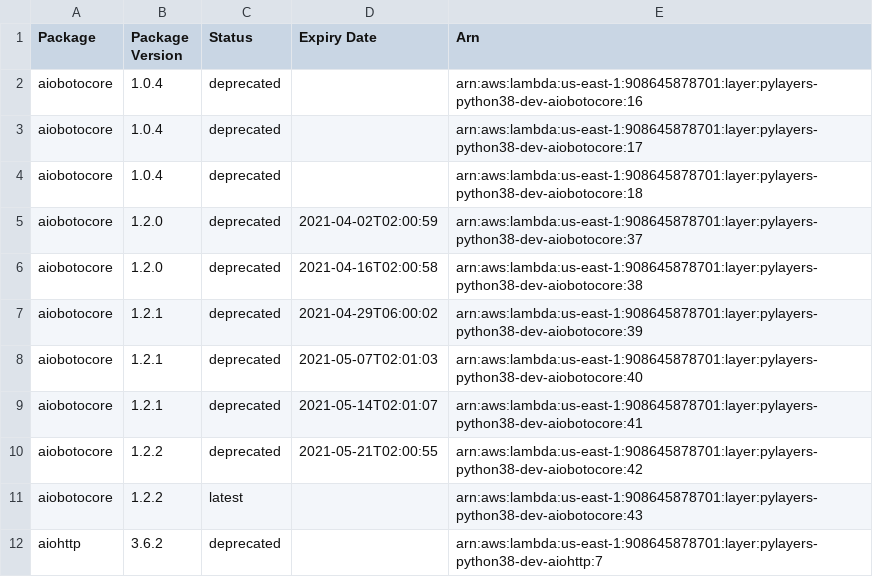
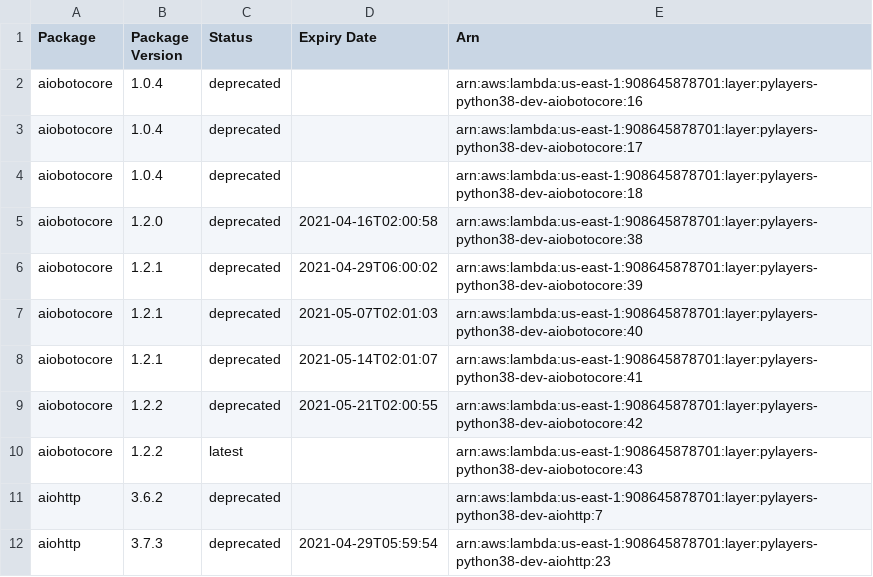
Before and after one commit to keithrozario/Klayers-dev, a CSV file: deployments/python3.8/arns/us-east-1.csv, drawn as a sheet; only a part is shown; the shorter side is filled out with more unchanged rows.

```diff
--- a/deployments/python3.8/arns/us-east-1.csv
+++ b/deployments/python3.8/arns/us-east-1.csv
@@ -4,3 +4,2 @@ aiobotocore,1.0.4,deprecated,,arn:aws:lambda:us-east-1:908645878701:layer:pylaye
 aiobotocore,1.0.4,deprecated,,arn:aws:lambda:us-east-1:908645878701:layer:pylayers-python38-dev-aiobotocore:18
-aiobotocore,1.2.0,deprecated,2021-04-02T02:00:59,arn:aws:lambda:us-east-1:908645878701:layer:pylayers-python38-dev-aiobotocore:37
 aiobotocore,1.2.0,deprecated,2021-04-16T02:00:58,arn:aws:lambda:us-east-1:908645878701:layer:pylayers-python38-dev-aiobotocore:38
```
Also changed, not shown: deployments/python3.8/arns/us-west-2.csv.
